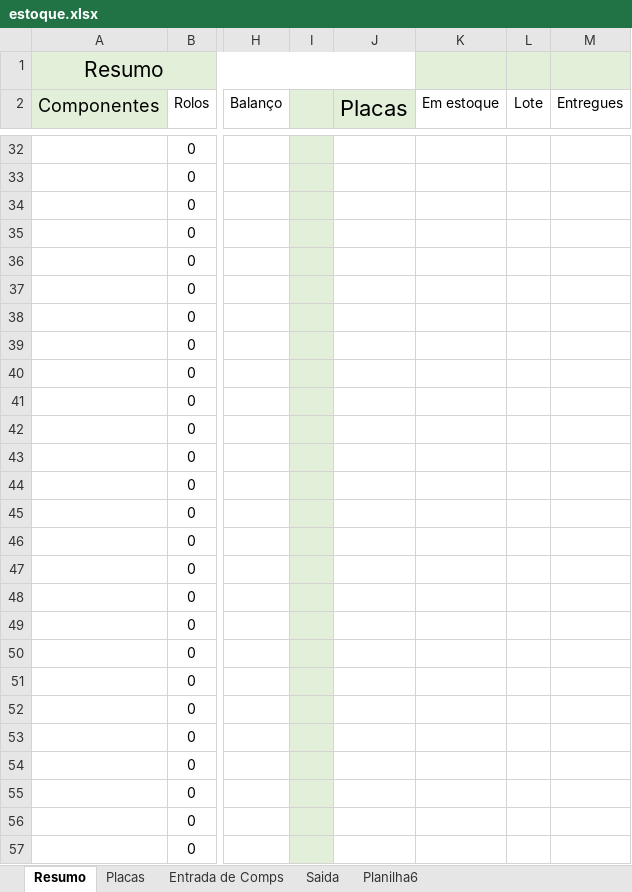
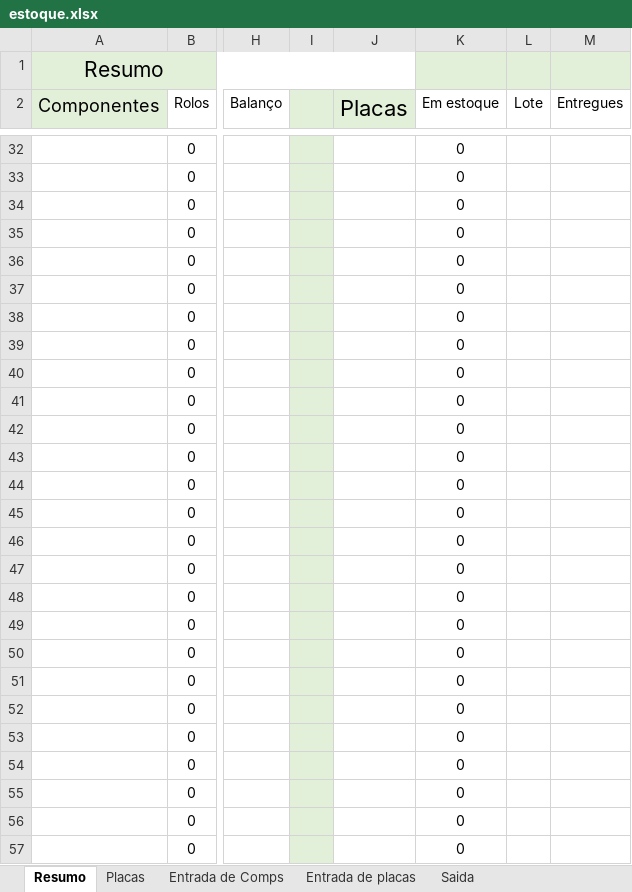
Before and after one commit to Gumemura/Estoque_VRE, an Excel workbook: 2021/estoque.xlsx, sheet Resumo, drawn as a sheet; only a part is shown, gaps mark what is left out; values as stored, in another font and other column widths than the file's, no borders; the diff covers the shown part only; the diff names each change by its address in the sheet, - before the commit and + after, or states it on an @@ line.

Commit message:
adicao de protecao a tabela de resumo

```diff
--- a/2021/estoque.xlsx (sheet Resumo)
+++ b/2021/estoque.xlsx (sheet Resumo)
-sheet tab: Planilha6
+sheet tab: Entrada de placas
-K32:K57 (Em estoque): (empty)
+K32:K57 (Em estoque): 0
```
Also changed, not shown: 632 edited cells elsewhere in this sheet, sheet Placas, sheet Entrada de Comps, sheet Saida, formulas that keep their value.
